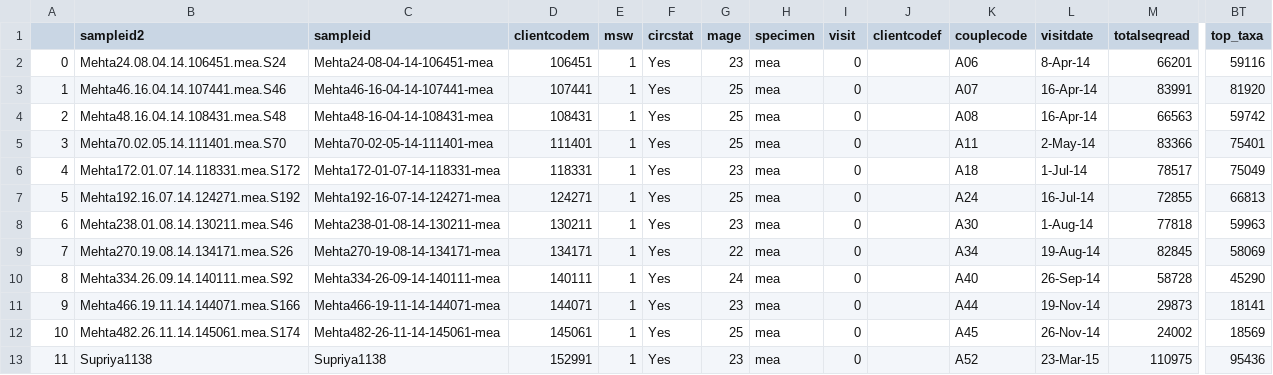
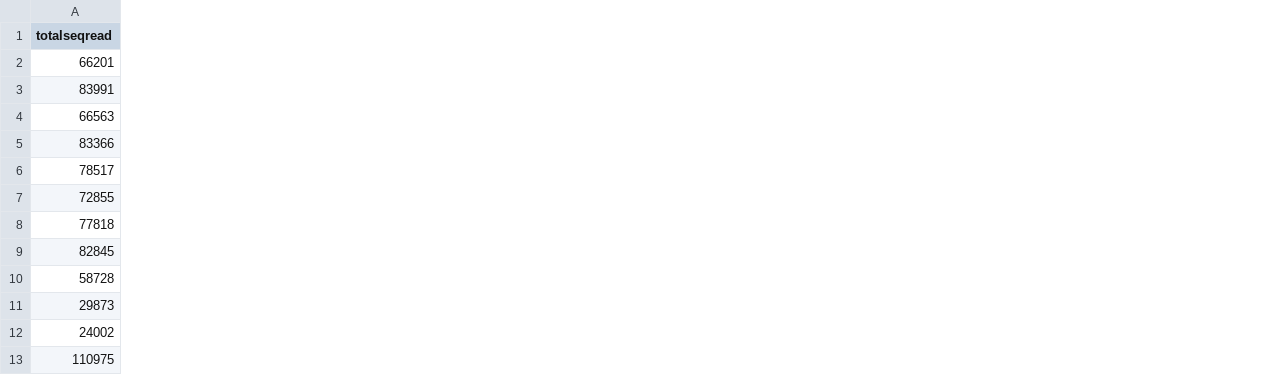
Before and after one commit to dnuwf01/Microbiome-Analysis-Project, a CSV file: data/msw43.csv, drawn as a sheet; only a part is shown, gaps mark what is left out; the diff covers the shown part only; the diff names each change by its address in the sheet, - before the commit and + after, or states it on an @@ line.

Commit message:
RF for all taxa updated
The updated version contains code for RF applied to all 42 filtered taxa

```diff
--- a/data/msw43.csv
+++ b/data/msw43.csv
-column A, rows 2-13: 0 | 1 | 2 | 3 | 4 | 5 | 6 | 7 | 8 | 9 | 10 | 11
-column B (sampleid2), rows 2-13: Mehta24.08.04.14.106451.mea.S24 | Mehta46.16.04.14.107441.mea.S46 | Mehta48.16.04.14.108431.mea.S48 | Mehta70.02.05.14.111401.mea.S70 | Mehta172.01.07.14.118331.mea.S172 | Mehta192.16.07.14.124271.mea.S192 | Mehta238.01.08.14.130211.mea.S46 | Mehta270.19.08.14.134171.mea.S26 | Mehta334.26.09.14.140111.mea.S92 | Mehta466.19.11.14.144071.mea.S166 | Mehta482.26.11.14.145061.mea.S174 | Supriya1138
-column C (sampleid), rows 2-13: Mehta24-08-04-14-106451-mea | Mehta46-16-04-14-107441-mea | Mehta48-16-04-14-108431-mea | Mehta70-02-05-14-111401-mea | Mehta172-01-07-14-118331-mea | Mehta192-16-07-14-124271-mea | Mehta238-01-08-14-130211-mea | Mehta270-19-08-14-134171-mea | Mehta334-26-09-14-140111-mea | Mehta466-19-11-14-144071-mea | Mehta482-26-11-14-145061-mea | Supriya1138
-column D (clientcodem), rows 2-13: 106451 | 107441 | 108431 | 111401 | 118331 | 124271 | 130211 | 134171 | 140111 | 144071 | 145061 | 152991
-column E (msw), rows 2-13: all 1
-column F (circstat), rows 2-13: all Yes
-column G (mage), rows 2-13: 23 | 25 | 25 | 25 | 23 | 25 | 23 | 22 | 24 | 23 | 25 | 23
-column H (specimen), rows 2-13: all mea
-column I (visit), rows 2-13: all 0
-column J (clientcodef), empty
-column K (couplecode), rows 2-13: A06 | A07 | A08 | A11 | A18 | A24 | A30 | A34 | A40 | A44 | A45 | A52
-column L (visitdate), rows 2-13: 8-Apr-14 | 16-Apr-14 | 16-Apr-14 | 2-May-14 | 1-Jul-14 | 16-Jul-14 | 1-Aug-14 | 19-Aug-14 | 26-Sep-14 | 19-Nov-14 | 26-Nov-14 | 23-Mar-15
-column BT (top_taxa), rows 2-13: 59116 | 81920 | 59742 | 75401 | 75049 | 66813 | 59963 | 58069 | 45290 | 18141 | 18569 | 95436
```
Also changed, not shown: 1 removed column elsewhere in this file, data/MSW_urinary_cytokines.csv, 22 other files.
